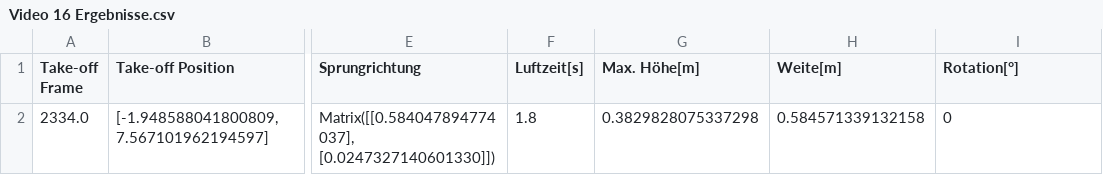
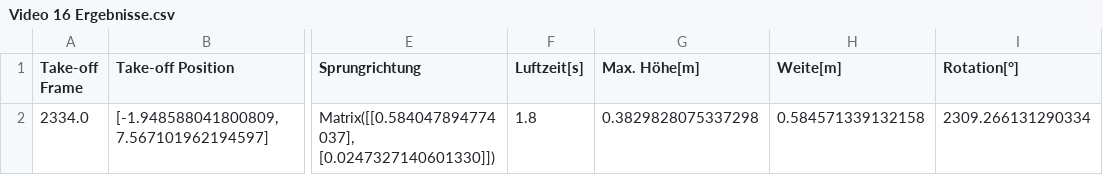
Before and after one commit to elinmaden-bit/Webapplication-Matura, a CSV file: data/Video 16 Ergebnisse.csv, drawn as a sheet; only a part is shown, gaps mark what is left out; the diff names each change by its address in the sheet, - before the commit and + after, or states it on an @@ line.

Commit message:
Update Video 16 Ergebnisse.csv

```diff
--- a/data/Video 16 Ergebnisse.csv
+++ b/data/Video 16 Ergebnisse.csv
-I2 (Rotation[°]): 0
+I2 (Rotation[°]): 2309.266131290334
```
